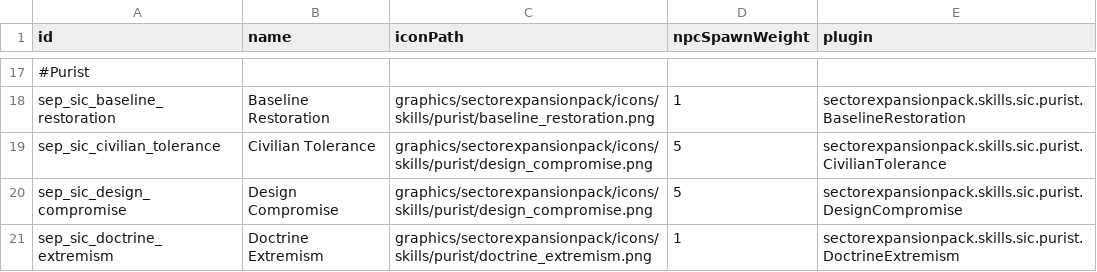
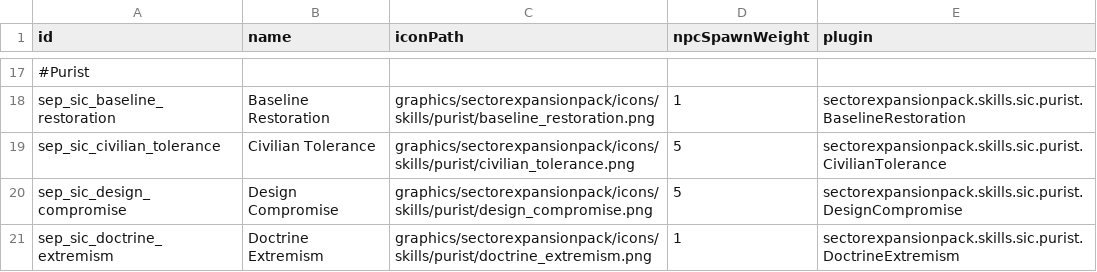
Before and after one commit to AudaxLudos/sector-expansion-pack, a CSV file: data/config/secondInCommand/SCSkills.csv, drawn as a sheet; only a part is shown, gaps mark what is left out; the diff names each change by its address in the sheet, - before the commit and + after, or states it on an @@ line.

Commit message:
Add civilian tolerance icon

```diff
--- a/data/config/secondInCommand/SCSkills.csv
+++ b/data/config/secondInCommand/SCSkills.csv
-C19 (iconPath): graphics/sectorexpansionpack/icons/skills/purist/design_compromise.png
+C19 (iconPath): graphics/sectorexpansionpack/icons/skills/purist/civilian_tolerance.png
```
Also changed, not shown: 5 other files.
